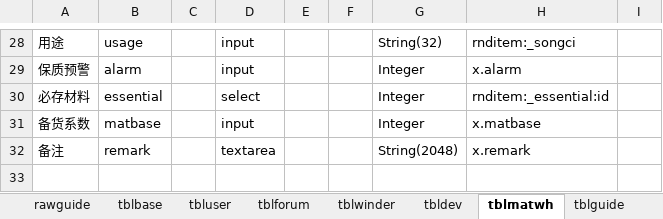
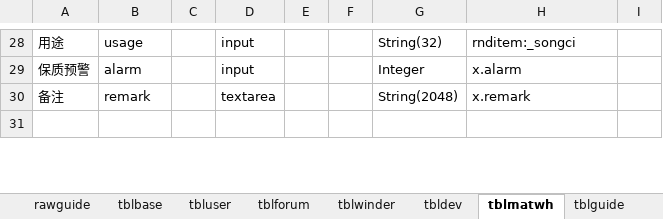
Before and after one commit to dlhai/pecker2, an Excel workbook: db/db.xlsx, sheet tblmatwh, drawn as a sheet; only a part is shown, gaps mark what is left out; values as stored, in another font and other column widths than the file's, no borders; the diff names each change by its address in the sheet, - before the commit and + after, or states it on an @@ line.

```diff
--- a/db/db.xlsx (sheet tblmatwh)
+++ b/db/db.xlsx (sheet tblmatwh)
-row 30: 必存材料 | essential |  | select |  |  | Integer | rnditem:_essential:id
-row 31: 备货系数 | matbase |  | input |  |  | Integer | x.matbase
```
Also changed, not shown: sheet tblbase, sheet tblwinder, sheet tbldev, 24 other files.
